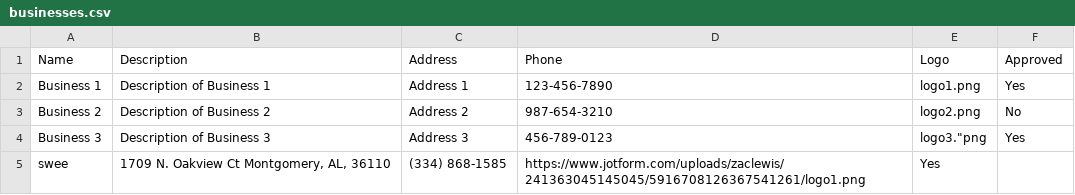
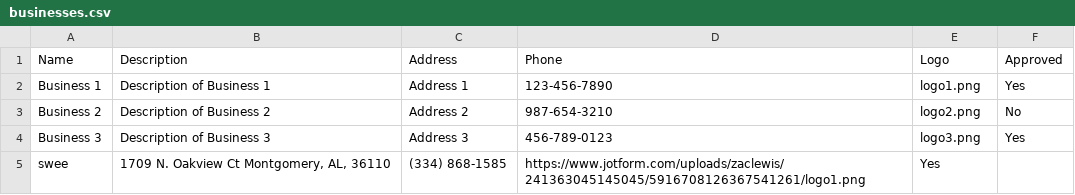
Before and after one commit to zach2017/bdir, a CSV file: businesses.csv, drawn as a sheet.

Commit message:
kih

```diff
--- a/businesses.csv
+++ b/businesses.csv
@@ -3,3 +3,3 @@ Business 1,Description of Business 1,Address 1,123-456-7890,logo1.png,Yes
 Business 2,Description of Business 2,Address 2,987-654-3210,logo2.png,No
-Business 3,Description of Business 3,Address 3,456-789-0123,logo3."png,Yes
+Business 3,Description of Business 3,Address 3,456-789-0123,logo3.png,Yes
 swee,"1709 N. Oakview Ct Montgomery, AL, 36110","(334) 868-1585","https://www.jotform.com/uploads/zaclewis/241363045145045/5916708126367541261/logo1.png",Yes
```
